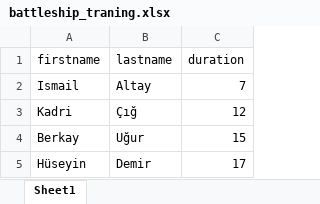
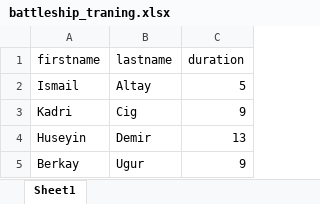
Before and after one commit to altayismail/battleshipBeta, an Excel workbook: battleshipBeta/battleship_traning.xlsx, sheet Sheet1, drawn as a sheet; values as stored, in another font and other column widths than the file's, no borders; charts and pictures not drawn; removed rows and columns are numbered as before the commit, all else as after; the diff names each change by its address in the sheet, - before the commit and + after, or states it on an @@ line.

Commit message:
Excel fixes

```diff
--- a/battleshipBeta/battleship_traning.xlsx (sheet Sheet1)
+++ b/battleshipBeta/battleship_traning.xlsx (sheet Sheet1)
-C2 (duration): 7
+C2 (duration): 5
-B3 (lastname): Çığ
+B3 (lastname): Cig
-C3 (duration): 12
+C3 (duration): 9
+row 4: Huseyin | Demir | 13
-B5 (lastname): Uğur
+B5 (lastname): Ugur
-C5 (duration): 15
+C5 (duration): 9
-row 5: Hüseyin | Demir | 17
```
Also changed, not shown: charts or pictures, 5 other files.
